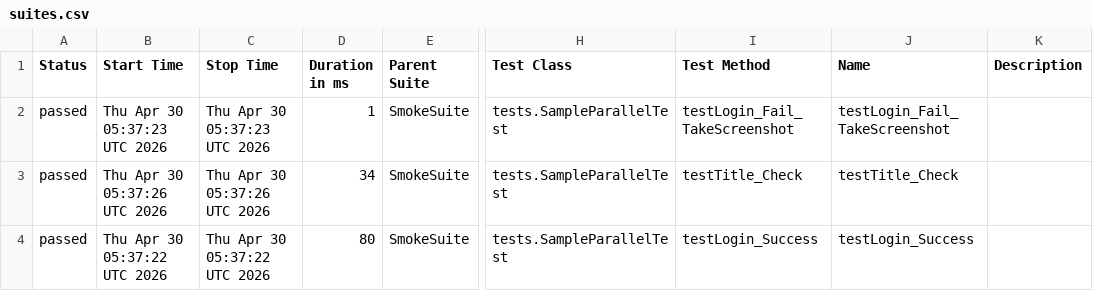
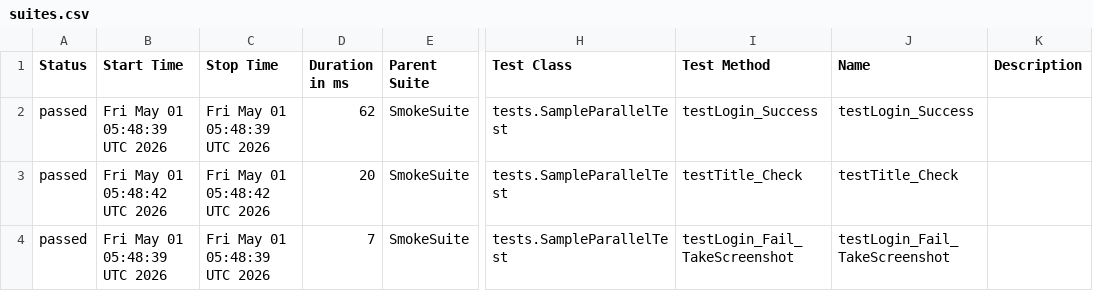
Before and after one commit to phuonghoang123456/lab11THEEND, a CSV file: data/suites.csv, drawn as a sheet; only a part is shown, gaps mark what is left out; the diff names each change by its address in the sheet, - before the commit and + after, or states it on an @@ line.

```diff
--- a/data/suites.csv
+++ b/data/suites.csv
-B2 (Start Time): Thu Apr 30 05:37:23 UTC 2026
+B2 (Start Time): Fri May 01 05:48:39 UTC 2026
-C2 (Stop Time): Thu Apr 30 05:37:23 UTC 2026
+C2 (Stop Time): Fri May 01 05:48:39 UTC 2026
-D2 (Duration in ms): 1
+D2 (Duration in ms): 62
-I2 (Test Method): testLogin_Fail_TakeScreenshot
+I2 (Test Method): testLogin_Success
-J2 (Name): testLogin_Fail_TakeScreenshot
+J2 (Name): testLogin_Success
-B3 (Start Time): Thu Apr 30 05:37:26 UTC 2026
+B3 (Start Time): Fri May 01 05:48:42 UTC 2026
-C3 (Stop Time): Thu Apr 30 05:37:26 UTC 2026
+C3 (Stop Time): Fri May 01 05:48:42 UTC 2026
-D3 (Duration in ms): 34
+D3 (Duration in ms): 20
-B4 (Start Time): Thu Apr 30 05:37:22 UTC 2026
+B4 (Start Time): Fri May 01 05:48:39 UTC 2026
-C4 (Stop Time): Thu Apr 30 05:37:22 UTC 2026
+C4 (Stop Time): Fri May 01 05:48:39 UTC 2026
-D4 (Duration in ms): 80
+D4 (Duration in ms): 7
-I4 (Test Method): testLogin_Success
+I4 (Test Method): testLogin_Fail_TakeScreenshot
-J4 (Name): testLogin_Success
+J4 (Name): testLogin_Fail_TakeScreenshot
```
Also changed, not shown: 27 other files.
